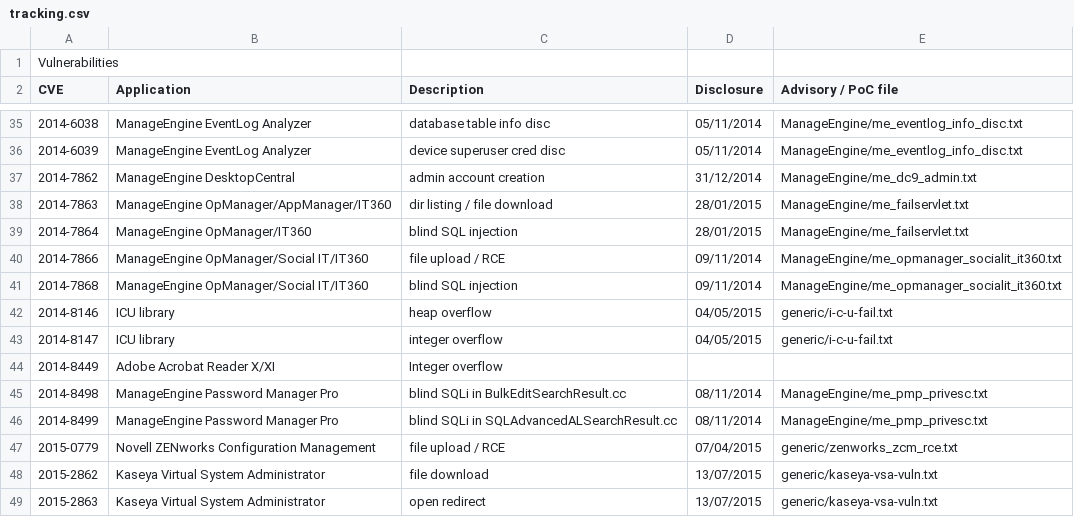
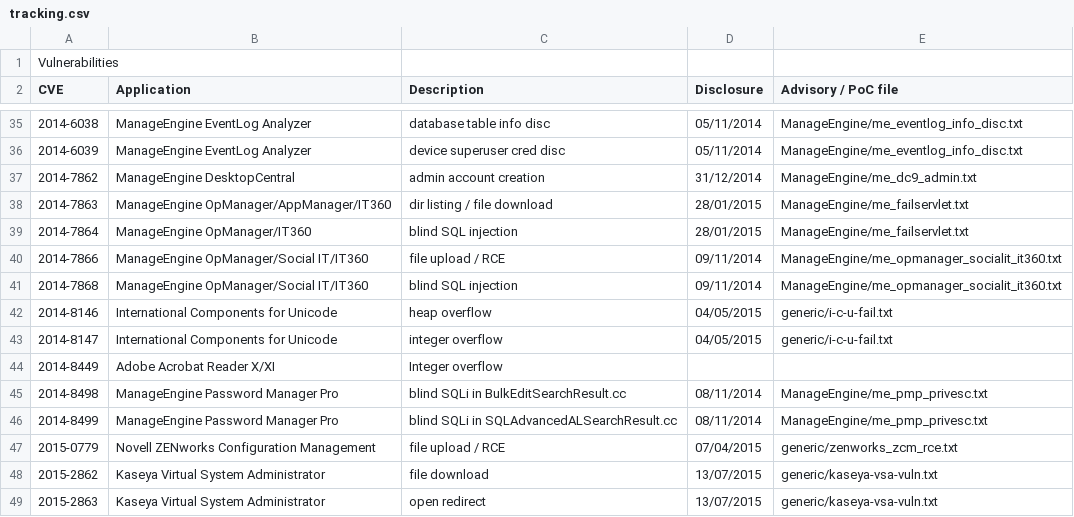
Before and after one commit to pedrib/PoC, a CSV file: tracking.csv, drawn as a sheet; only a part is shown, gaps mark what is left out.

Commit message:
Icu long name

```diff
--- a/tracking.csv
+++ b/tracking.csv
@@ -41,4 +41,4 @@ CVE,Application,Description,Disclosure,Advisory / PoC file
 2014-7868,ManageEngine OpManager/Social IT/IT360,blind SQL injection,09/11/2014,ManageEngine/me_opmanager_socialit_it360.txt
-2014-8146,ICU library,heap overflow,04/05/2015,generic/i-c-u-fail.txt
-2014-8147,ICU library,integer overflow,04/05/2015,generic/i-c-u-fail.txt
+2014-8146,International Components for Unicode,heap overflow,04/05/2015,generic/i-c-u-fail.txt
+2014-8147,International Components for Unicode,integer overflow,04/05/2015,generic/i-c-u-fail.txt
 2014-8449,Adobe Acrobat Reader X/XI,Integer overflow,,
```
